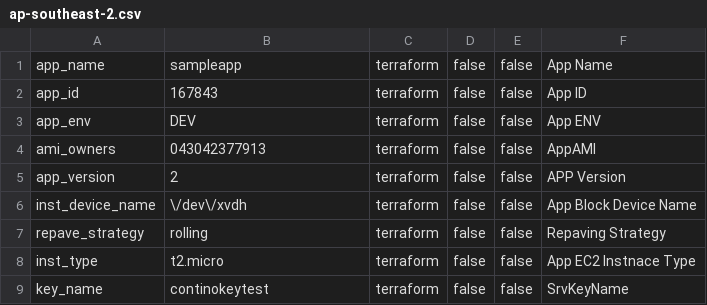
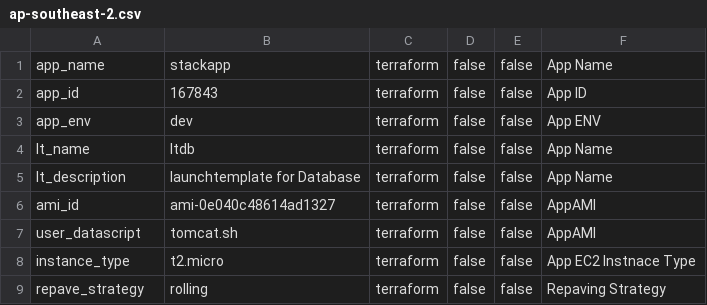
Before and after one commit to ashwinbittu/stackApp, a CSV file: iac/database/dev/ap-southeast-2.csv, drawn as a sheet.

```diff
--- a/iac/database/dev/ap-southeast-2.csv
+++ b/iac/database/dev/ap-southeast-2.csv
@@ -1,9 +1,9 @@
-app_name;sampleapp;terraform;false;false;App Name
+app_name;stackapp;terraform;false;false;App Name
 app_id;167843;terraform;false;false;App ID
-app_env;DEV;terraform;false;false;App ENV
-ami_owners;043042377913;terraform;false;false;AppAMI
-app_version;2;terraform;false;false;APP Version
-inst_device_name;\/dev\/xvdh;terraform;false;false;App Block Device Name
+app_env;dev;terraform;false;false;App ENV
+lt_name;ltdb;terraform;false;false;App Name
+lt_description;launchtemplate for Database;terraform;false;false;App Name
+ami_id;ami-0e040c48614ad1327;terraform;false;false;AppAMI
+user_datascript;tomcat.sh;terraform;false;false;AppAMI
+instance_type;t2.micro;terraform;false;false;App EC2 Instnace Type
 repave_strategy;rolling;terraform;false;false;Repaving Strategy
-inst_type;t2.micro;terraform;false;false;App EC2 Instnace Type
-key_name;continokeytest;terraform;false;false;SrvKeyName
```
Also changed, not shown: iac/application/dev/ap-southeast-2.csv, 1 other file.
